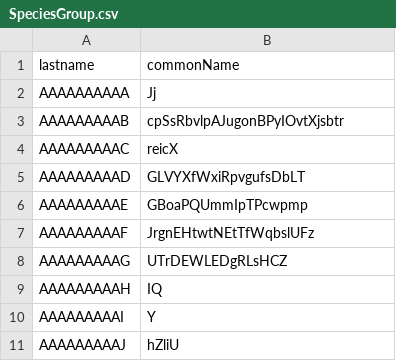
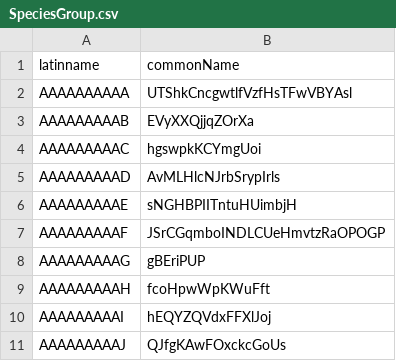
Before and after one commit to dolftenhave/milestone2_compx323, a CSV file: gen/small/SpeciesGroup.csv, drawn as a sheet.

```diff
--- a/gen/small/SpeciesGroup.csv
+++ b/gen/small/SpeciesGroup.csv
@@ -1,11 +1,11 @@
-lastname,commonName
-AAAAAAAAAA,Jj
-AAAAAAAAAB,cpSsRbvlpAJugonBPyIOvtXjsbtr
-AAAAAAAAAC,reicX
-AAAAAAAAAD,GLVYXfWxiRpvgufsDbLT
-AAAAAAAAAE,GBoaPQUmmIpTPcwpmp
-AAAAAAAAAF,JrgnEHtwtNEtTfWqbslUFz
-AAAAAAAAAG,UTrDEWLEDgRLsHCZ
-AAAAAAAAAH,IQ
-AAAAAAAAAI,Y
-AAAAAAAAAJ,hZliU
+latinname,commonName
+AAAAAAAAAA,UTShkCncgwtlfVzfHsTFwVBYAsl
+AAAAAAAAAB,EVyXXQjjqZOrXa
+AAAAAAAAAC,hgswpkKCYmgUoi
+AAAAAAAAAD,AvMLHlcNJrbSrypIrls
+AAAAAAAAAE,sNGHBPIITntuHUimbjH
+AAAAAAAAAF,JSrCGqmboINDLCUeHmvtzRaOPOGP
+AAAAAAAAAG,gBEriPUP
+AAAAAAAAAH,fcoHpwWpKWuFft
+AAAAAAAAAI,hEQYZQVdxFFXlJoj
+AAAAAAAAAJ,QJfgKAwFOxckcGoUs
```
Also changed, not shown: gen/large/SpeciesGroup.csv, gen/large/Zone.csv, 11 other files.
